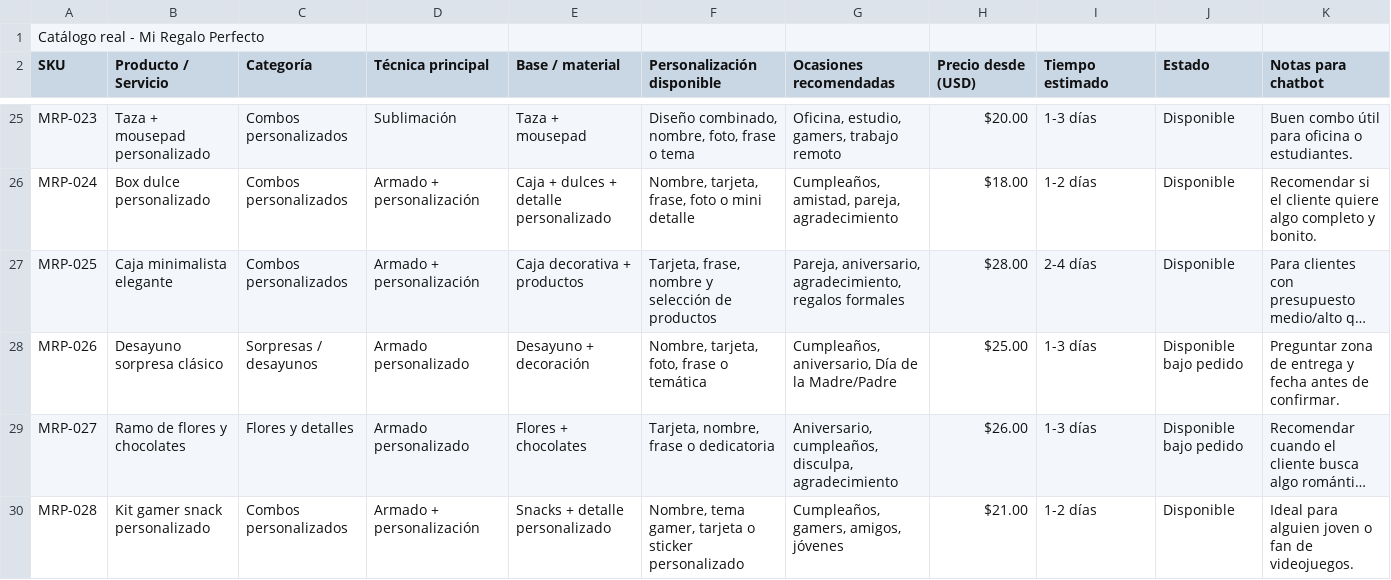
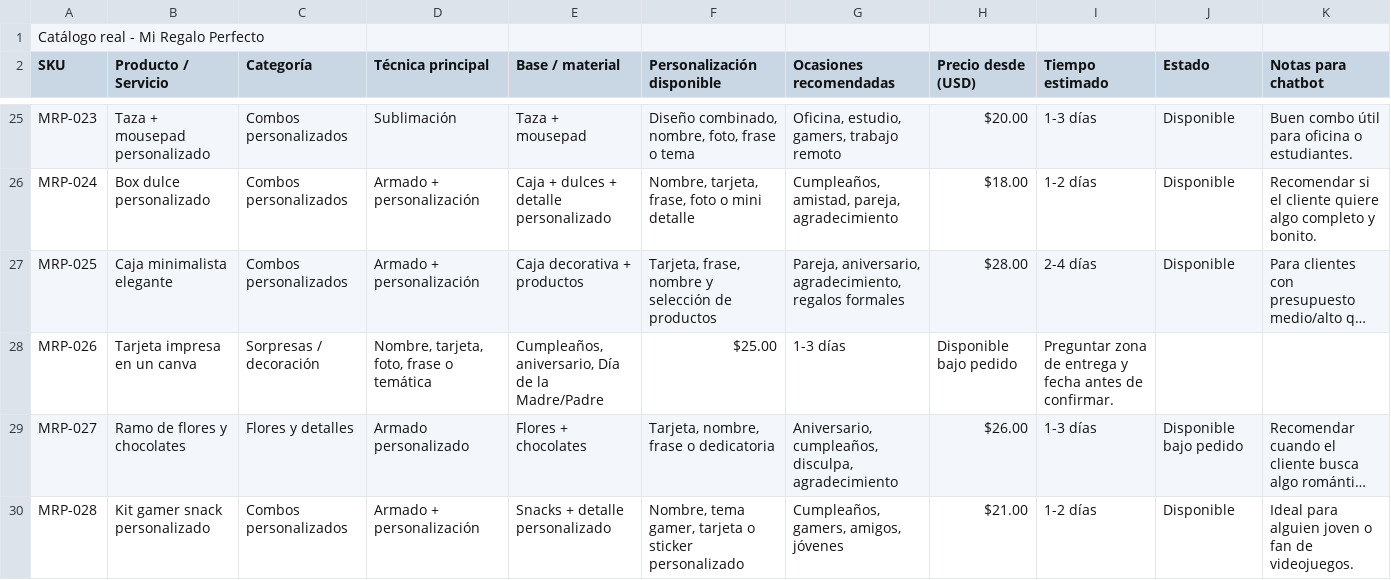
Before and after one commit to bryanrigs93-art/StanfordCIP2026, a CSV file: Week_7_8_Final_Project/My_Perfect_Gift_WhatsApp_Chatbot/catalogo_real_mi_regalo_perfecto.csv, drawn as a sheet; only a part is shown, gaps mark what is left out; long unchanged cells end in …; the diff names each change by its address in the sheet, - before the commit and + after, or states it on an @@ line.

Commit message:
Update product details in catalog CSV

```diff
--- a/Week_7_8_Final_Project/My_Perfect_Gift_WhatsApp_Chatbot/catalogo_real_mi_regalo_perfecto.csv
+++ b/Week_7_8_Final_Project/My_Perfect_Gift_WhatsApp_Chatbot/catalogo_real_mi_regalo_perfecto.csv
-B28 (Producto / Servicio): Desayuno sorpresa clásico
+B28 (Producto / Servicio): Tarjeta impresa en un canva
-C28 (Categoría): Sorpresas / desayunos
+C28 (Categoría): Sorpresas / decoración
-D28 (Técnica principal): Armado personalizado
+D28 (Técnica principal): Nombre, tarjeta, foto, frase o temática
-E28 (Base / material): Desayuno + decoración
+E28 (Base / material): Cumpleaños, aniversario, Día de la Madre/Padre
-F28 (Personalización disponible): Nombre, tarjeta, foto, frase o temática
+F28 (Personalización disponible): $25.00
-G28 (Ocasiones recomendadas): Cumpleaños, aniversario, Día de la Madre/Padre
+G28 (Ocasiones recomendadas): 1-3 días
-H28 (Precio desde (USD)): $25.00
+H28 (Precio desde (USD)): Disponible bajo pedido
-I28 (Tiempo estimado): 1-3 días
+I28 (Tiempo estimado): Preguntar zona de entrega y fecha antes de confirmar.
-J28 (Estado): Disponible bajo pedido
+J28 (Estado): (empty)
-K28 (Notas para chatbot): Preguntar zona de entrega y fecha antes de confirmar.
+K28 (Notas para chatbot): (empty)
```
